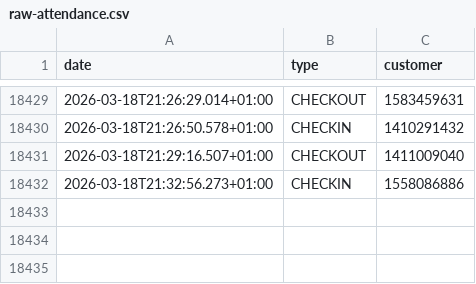
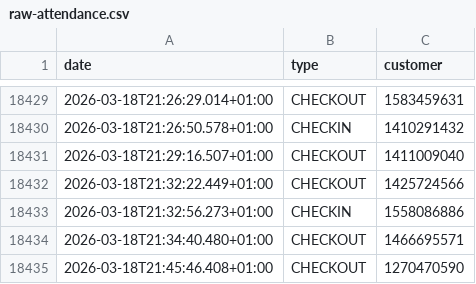
Before and after one commit to yannbertrand/orange-bleue-attendance-prediction, a CSV file: data/raw-attendance.csv, drawn as a sheet; only a part is shown, gaps mark what is left out.

```diff
--- a/data/raw-attendance.csv
+++ b/data/raw-attendance.csv
@@ -18431,2 +18431,5 @@ date,type,customer
 2026-03-18T21:29:16.507+01:00,CHECKOUT,1411009040
+2026-03-18T21:32:22.449+01:00,CHECKOUT,1425724566
 2026-03-18T21:32:56.273+01:00,CHECKIN,1558086886
+2026-03-18T21:34:40.480+01:00,CHECKOUT,1466695571
+2026-03-18T21:45:46.408+01:00,CHECKOUT,1270470590
```
